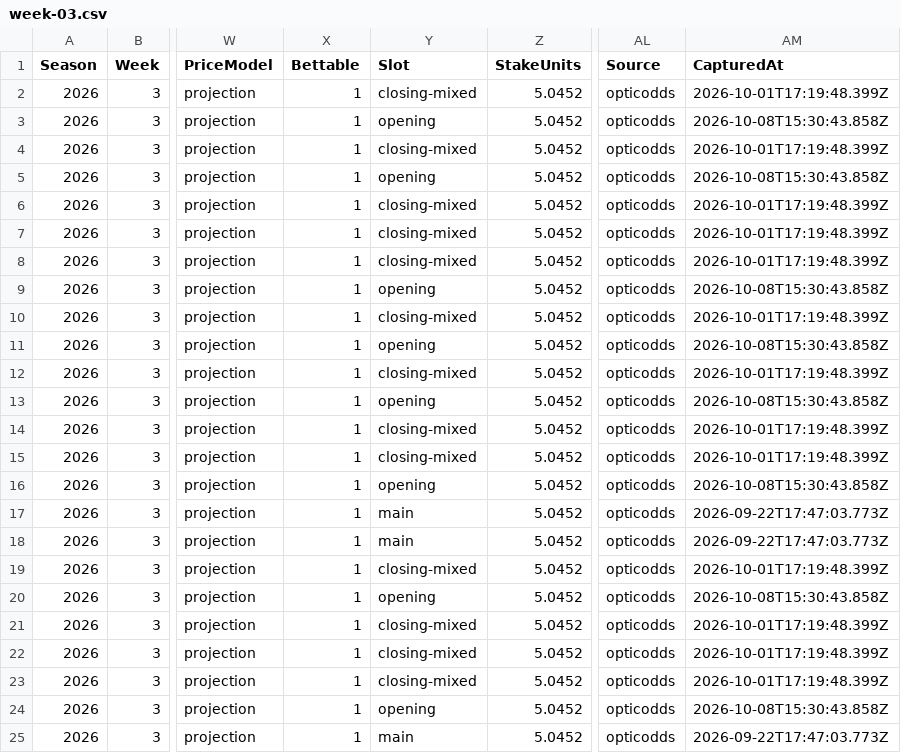
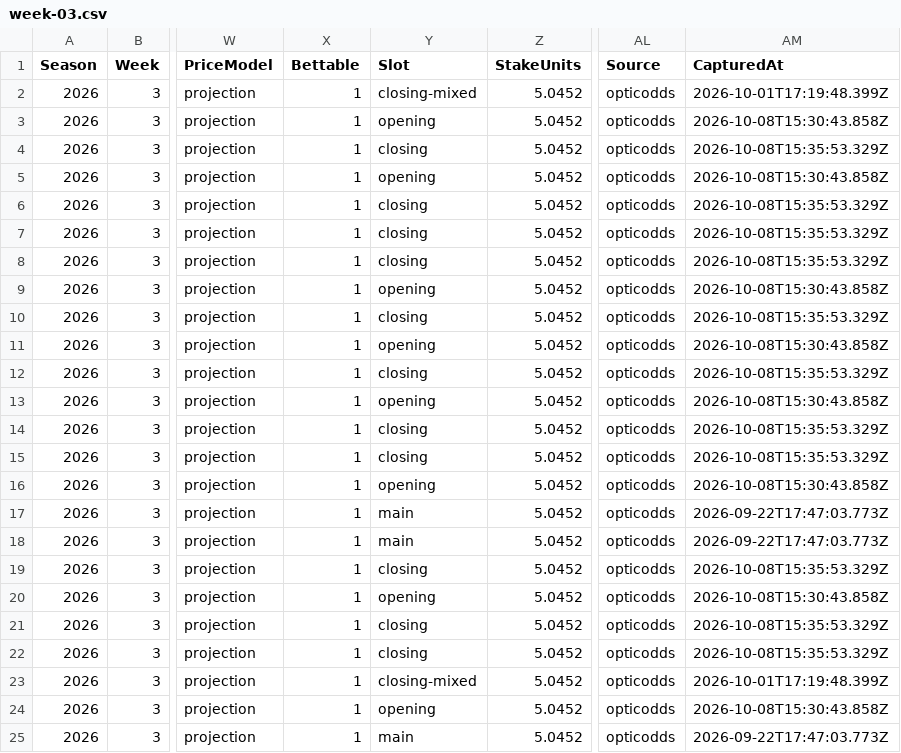
Before and after one commit to pmammino/NFLProjectionsCheck, a CSV file: data/bets/kelly/2026/week-03.csv, drawn as a sheet; only a part is shown, gaps mark what is left out; the diff names each change by its address in the sheet, - before the commit and + after, or states it on an @@ line.

```diff
--- a/data/bets/kelly/2026/week-03.csv
+++ b/data/bets/kelly/2026/week-03.csv
-Y4 (Slot): closing-mixed
+Y4 (Slot): closing
-AM4 (CapturedAt): 2026-10-01T17:19:48.399Z
+AM4 (CapturedAt): 2026-10-08T15:35:53.329Z
-Y6:Y8 (Slot): closing-mixed
+Y6:Y8 (Slot): closing
-AM6:AM8 (CapturedAt): 2026-10-01T17:19:48.399Z
+AM6:AM8 (CapturedAt): 2026-10-08T15:35:53.329Z
-Y10 (Slot): closing-mixed
+Y10 (Slot): closing
-AM10 (CapturedAt): 2026-10-01T17:19:48.399Z
+AM10 (CapturedAt): 2026-10-08T15:35:53.329Z
-Y12 (Slot): closing-mixed
+Y12 (Slot): closing
-AM12 (CapturedAt): 2026-10-01T17:19:48.399Z
+AM12 (CapturedAt): 2026-10-08T15:35:53.329Z
-Y14:Y15 (Slot): closing-mixed
+Y14:Y15 (Slot): closing
-AM14:AM15 (CapturedAt): 2026-10-01T17:19:48.399Z
+AM14:AM15 (CapturedAt): 2026-10-08T15:35:53.329Z
-Y19 (Slot): closing-mixed
+Y19 (Slot): closing
-AM19 (CapturedAt): 2026-10-01T17:19:48.399Z
+AM19 (CapturedAt): 2026-10-08T15:35:53.329Z
-Y21:Y22 (Slot): closing-mixed
+Y21:Y22 (Slot): closing
-AM21:AM22 (CapturedAt): 2026-10-01T17:19:48.399Z
+AM21:AM22 (CapturedAt): 2026-10-08T15:35:53.329Z
```
Also changed, not shown: data/bets/firehose/2026/week-01.csv, data/bets/firehose/2026/week-02.csv, 28 other files.
